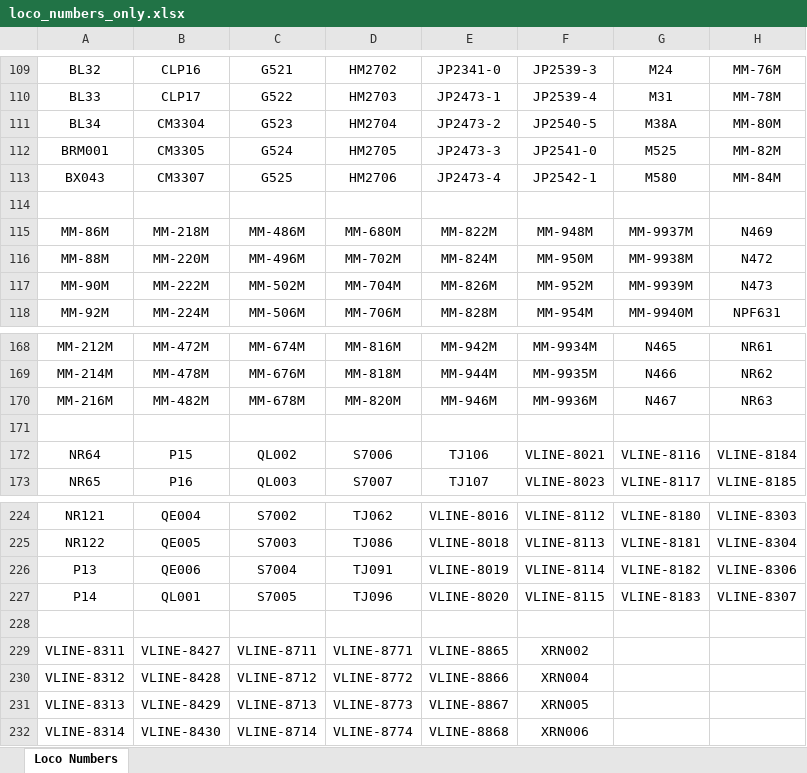
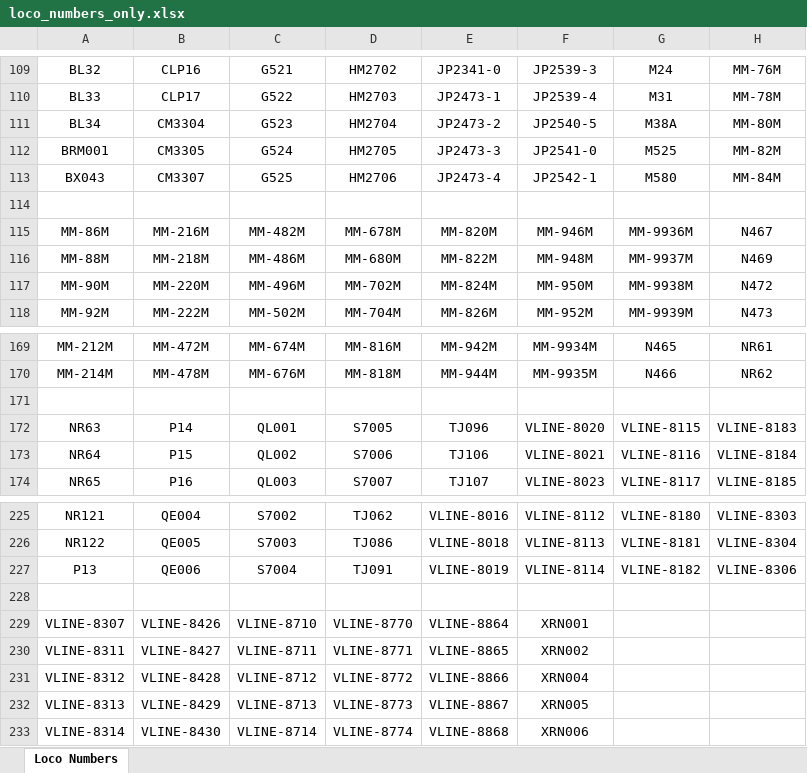
Before and after one commit to grahame21/railops-frontend, an Excel workbook: downloads/loco_numbers_only.xlsx, sheet Loco Numbers, drawn as a sheet; only a part is shown, gaps mark what is left out; values as stored, in another font and other column widths than the file's, no borders; removed rows and columns are numbered as before the commit, all else as after; the diff covers the shown part only; the diff names each change by its address in the sheet, - before the commit and + after, or states it on an @@ line.

```diff
--- a/downloads/loco_numbers_only.xlsx (sheet Loco Numbers)
+++ b/downloads/loco_numbers_only.xlsx (sheet Loco Numbers)
-B115: MM-218M
+B115: MM-216M
-C115: MM-486M
+C115: MM-482M
-D115: MM-680M
+D115: MM-678M
-E115: MM-822M
+E115: MM-820M
-F115: MM-948M
+F115: MM-946M
-G115: MM-9937M
+G115: MM-9936M
-H115: N469
+H115: N467
-B116: MM-220M
+B116: MM-218M
-C116: MM-496M
+C116: MM-486M
-D116: MM-702M
+D116: MM-680M
-E116: MM-824M
+E116: MM-822M
-F116: MM-950M
+F116: MM-948M
-G116: MM-9938M
+G116: MM-9937M
-H116: N472
+H116: N469
-B117: MM-222M
+B117: MM-220M
-C117: MM-502M
+C117: MM-496M
-D117: MM-704M
+D117: MM-702M
-E117: MM-826M
+E117: MM-824M
-F117: MM-952M
+F117: MM-950M
-G117: MM-9939M
+G117: MM-9938M
-H117: N473
+H117: N472
-B118: MM-224M
+B118: MM-222M
-C118: MM-506M
+C118: MM-502M
-D118: MM-706M
+D118: MM-704M
-E118: MM-828M
+E118: MM-826M
-F118: MM-954M
+F118: MM-952M
-G118: MM-9940M
+G118: MM-9939M
-H118: NPF631
+H118: N473
-row 170: MM-216M | MM-482M | MM-678M | MM-820M | MM-946M | MM-9936M | N467 | NR63
+row 172: NR63 | P14 | QL001 | S7005 | TJ096 | VLINE-8020 | VLINE-8115 | VLINE-8183
-row 227: P14 | QL001 | S7005 | TJ096 | VLINE-8020 | VLINE-8115 | VLINE-8183 | VLINE-8307
+row 229: VLINE-8307 | VLINE-8426 | VLINE-8710 | VLINE-8770 | VLINE-8864 | XRN001
```
Also changed, not shown: 1 added row, 1 removed row and 308 edited cells elsewhere in this sheet, downloads/loco_database.xlsx, 3 other files.
